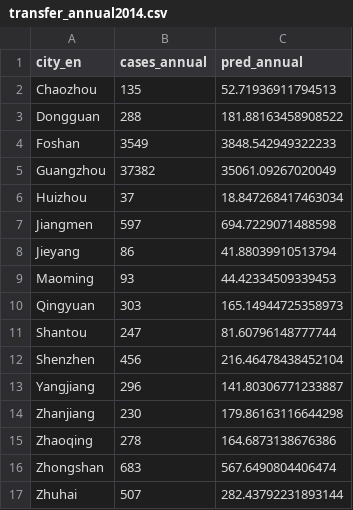
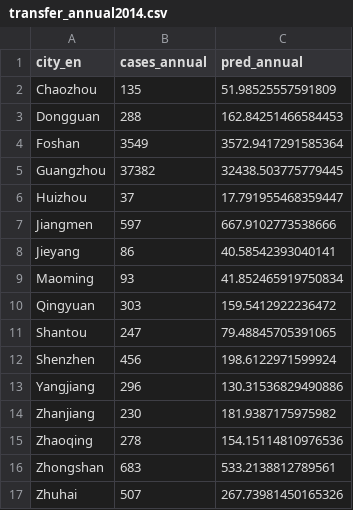
Before and after one commit to Cybing521/denggere, a CSV file: results/part2_seir/transfer_annual2014.csv, drawn as a sheet.

```diff
--- a/results/part2_seir/transfer_annual2014.csv
+++ b/results/part2_seir/transfer_annual2014.csv
@@ -1,17 +1,17 @@
 city_en,cases_annual,pred_annual
-Chaozhou,135,52.71936911794513
-Dongguan,288,181.88163458908522
-Foshan,3549,3848.542949322233
-Guangzhou,37382,35061.09267020049
-Huizhou,37,18.847268417463034
-Jiangmen,597,694.7229071488598
-Jieyang,86,41.88039910513794
-Maoming,93,44.42334509339453
-Qingyuan,303,165.14944725358973
-Shantou,247,81.60796148777744
-Shenzhen,456,216.46478438452104
-Yangjiang,296,141.80306771233887
-Zhanjiang,230,179.86163116644298
-Zhaoqing,278,164.6873138676386
-Zhongshan,683,567.6490804406474
-Zhuhai,507,282.43792231893144
+Chaozhou,135,51.98525557591809
+Dongguan,288,162.84251466584453
+Foshan,3549,3572.9417291585364
+Guangzhou,37382,32438.503775779445
+Huizhou,37,17.791955468359447
+Jiangmen,597,667.9102773538666
+Jieyang,86,40.58542393040141
+Maoming,93,41.852465919750834
+Qingyuan,303,159.5412922236472
+Shantou,247,79.48845705391065
+Shenzhen,456,198.6122971599924
+Yangjiang,296,130.31536829490886
+Zhanjiang,230,181.9387175975982
+Zhaoqing,278,154.15114810976536
+Zhongshan,683,533.2138812789561
+Zhuhai,507,267.73981450165326
```
Also changed, not shown: results/part2_seir/mhat_vs_bi.csv, results/part2_seir/transfer_group_analysis.csv, 55 other files.
